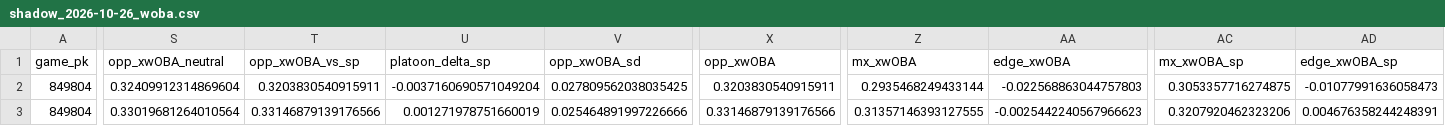
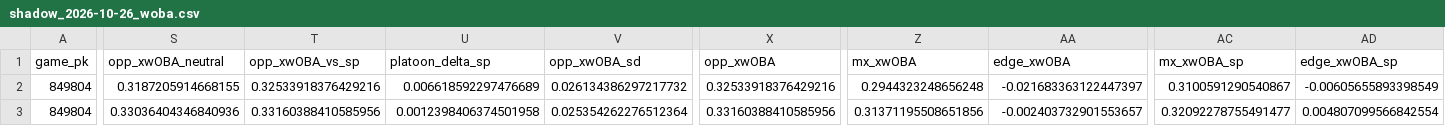
Before and after one commit to Dave356w/Dave356w, a CSV file: data/shadow_2026-10-26_woba.csv, drawn as a sheet; only a part is shown, gaps mark what is left out; the diff covers the shown part only; the diff names each change by its address in the sheet, - before the commit and + after, or states it on an @@ line.

```diff
--- a/data/shadow_2026-10-26_woba.csv
+++ b/data/shadow_2026-10-26_woba.csv
-S2 (opp_xwOBA_neutral): 0.32409912314869604
+S2 (opp_xwOBA_neutral): 0.3187205914668155
-T2 (opp_xwOBA_vs_sp): 0.3203830540915911
+T2 (opp_xwOBA_vs_sp): 0.32533918376429216
-U2 (platoon_delta_sp): -0.0037160690571049204
+U2 (platoon_delta_sp): 0.006618592297476689
-V2 (opp_xwOBA_sd): 0.027809562038035425
+V2 (opp_xwOBA_sd): 0.026134386297217732
-X2 (opp_xwOBA): 0.3203830540915911
+X2 (opp_xwOBA): 0.32533918376429216
-Z2 (mx_xwOBA): 0.2935468249433144
+Z2 (mx_xwOBA): 0.2944323248656248
-AA2 (edge_xwOBA): -0.022568863044757803
+AA2 (edge_xwOBA): -0.021683363122447397
-AC2 (mx_xwOBA_sp): 0.3053357716274875
+AC2 (mx_xwOBA_sp): 0.3100591290540867
-AD2 (edge_xwOBA_sp): -0.01077991636058473
+AD2 (edge_xwOBA_sp): -0.00605655893398549
-S3 (opp_xwOBA_neutral): 0.33019681264010564
+S3 (opp_xwOBA_neutral): 0.33036404346840936
-T3 (opp_xwOBA_vs_sp): 0.33146879139176566
+T3 (opp_xwOBA_vs_sp): 0.33160388410585956
-U3 (platoon_delta_sp): 0.001271978751660019
+U3 (platoon_delta_sp): 0.0012398406374501958
-V3 (opp_xwOBA_sd): 0.025464891997226666
+V3 (opp_xwOBA_sd): 0.025354262276512364
-X3 (opp_xwOBA): 0.33146879139176566
+X3 (opp_xwOBA): 0.33160388410585956
-Z3 (mx_xwOBA): 0.31357146393127555
+Z3 (mx_xwOBA): 0.31371195508651856
-AA3 (edge_xwOBA): -0.0025442240567966623
+AA3 (edge_xwOBA): -0.002403732901553657
-AC3 (mx_xwOBA_sp): 0.3207920462323206
+AC3 (mx_xwOBA_sp): 0.32092278755491477
-AD3 (edge_xwOBA_sp): 0.004676358244248391
+AD3 (edge_xwOBA_sp): 0.004807099566842554
```
Also changed, not shown: 48 edited cells elsewhere in this file, data/hitters_2026-10-26_xw.csv, data/leans_2026-10-26_pl.csv, 3 other files.
